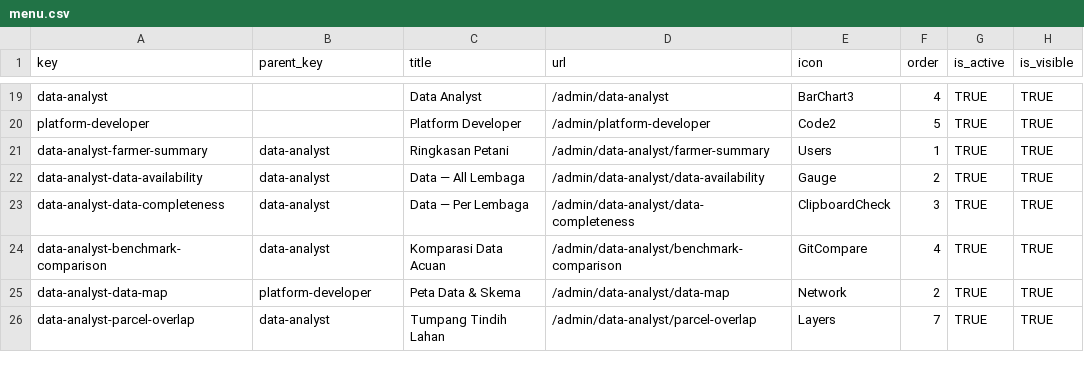
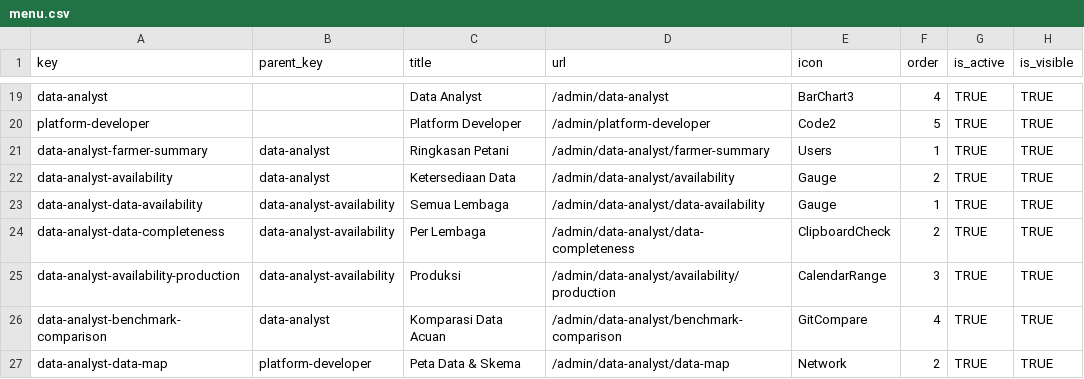
Before and after one commit to WRI-Indonesia/mis-smallholder-hub, a CSV file: prisma/seeds/data/menu.csv, drawn as a sheet; only a part is shown, gaps mark what is left out; the shorter side is filled out with more unchanged rows.

```diff
--- a/prisma/seeds/data/menu.csv
+++ b/prisma/seeds/data/menu.csv
@@ -21,4 +21,6 @@ platform-developer,,Platform Developer,/admin/platform-developer,Code2,5,TRUE,TR
 data-analyst-farmer-summary,data-analyst,Ringkasan Petani,/admin/data-analyst/farmer-summary,Users,1,TRUE,TRUE
-data-analyst-data-availability,data-analyst,Data — All Lembaga,/admin/data-analyst/data-availability,Gauge,2,TRUE,TRUE
-data-analyst-data-completeness,data-analyst,Data — Per Lembaga,/admin/data-analyst/data-completeness,ClipboardCheck,3,TRUE,TRUE
+data-analyst-availability,data-analyst,Ketersediaan Data,/admin/data-analyst/availability,Gauge,2,TRUE,TRUE
+data-analyst-data-availability,data-analyst-availability,Semua Lembaga,/admin/data-analyst/data-availability,Gauge,1,TRUE,TRUE
+data-analyst-data-completeness,data-analyst-availability,Per Lembaga,/admin/data-analyst/data-completeness,ClipboardCheck,2,TRUE,TRUE
+data-analyst-availability-production,data-analyst-availability,Produksi,/admin/data-analyst/availability/production,CalendarRange,3,TRUE,TRUE
 data-analyst-benchmark-comparison,data-analyst,Komparasi Data Acuan,/admin/data-analyst/benchmark-comparison,GitCompare,4,TRUE,TRUE
```
Also changed, not shown: prisma/seeds/data/role-permissions.csv, 33 other files.
